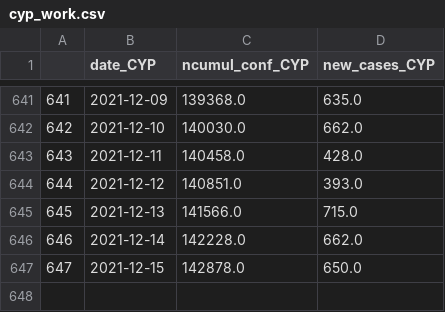
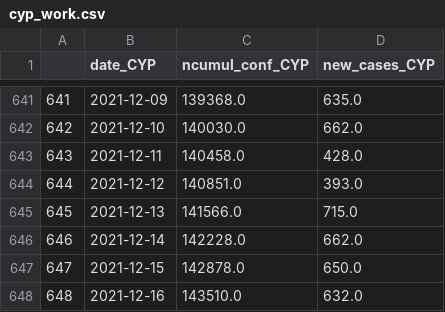
Before and after one commit to esolodko/p1_pub, a CSV file: xlsx_data/cyp_work.csv, drawn as a sheet; only a part is shown, gaps mark what is left out; the diff names each change by its address in the sheet, - before the commit and + after, or states it on an @@ line.

Commit message:
update_CYP

```diff
--- a/xlsx_data/cyp_work.csv
+++ b/xlsx_data/cyp_work.csv
+row 648: 648 | 2021-12-16 | 143510.0 | 632.0
```
